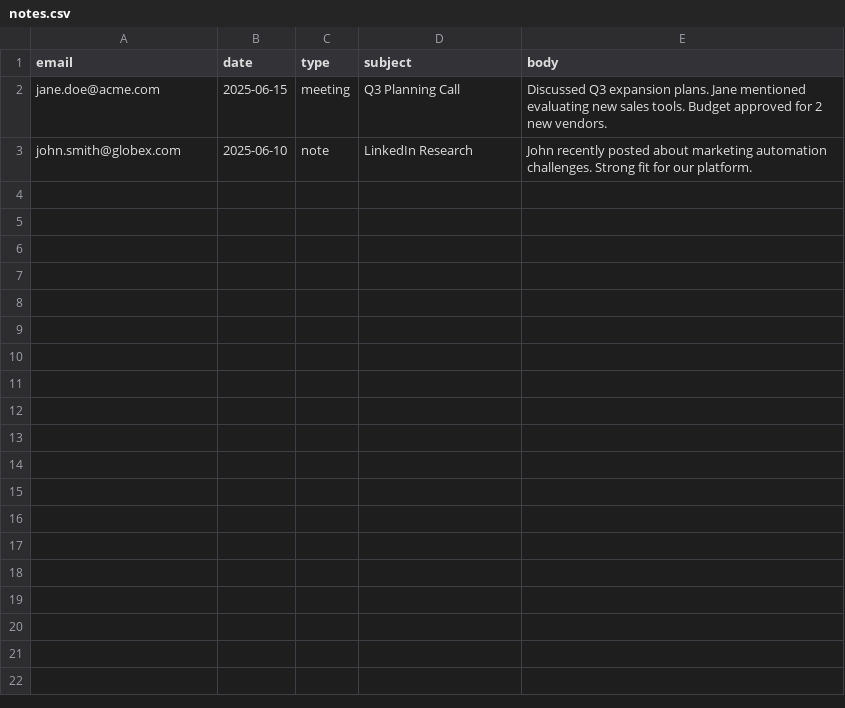
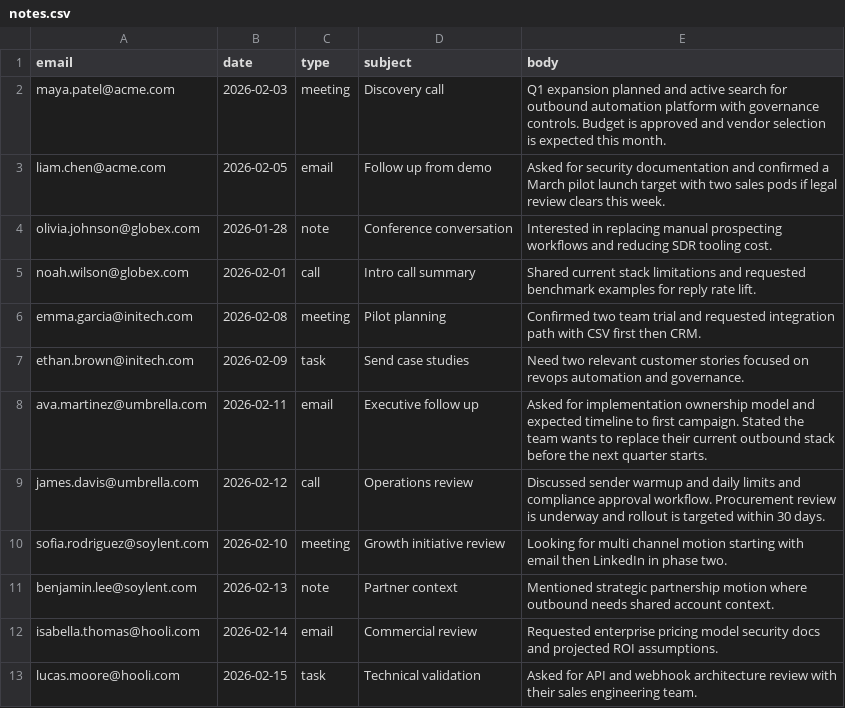
Before and after one commit to personizeai/ai-prospecting-agent, a CSV file: data/notes.csv, drawn as a sheet.

```diff
--- a/data/notes.csv
+++ b/data/notes.csv
@@ -1,3 +1,13 @@
 email,date,type,subject,body
-jane.doe@acme.com,2025-06-15,meeting,Q3 Planning Call,Discussed Q3 expansion plans. Jane mentioned evaluating new sales tools. Budget approved for 2 new vendors.
-john.smith@globex.com,2025-06-10,note,LinkedIn Research,John recently posted about marketing automation challenges. Strong fit for our platform.
+maya.patel@acme.com,2026-02-03,meeting,Discovery call,Q1 expansion planned and active search for outbound automation platform with governance controls. Budget is approved and vendor selection is expected this month.
+liam.chen@acme.com,2026-02-05,email,Follow up from demo,Asked for security documentation and confirmed a March pilot launch target with two sales pods if legal review clears this week.
+olivia.johnson@globex.com,2026-01-28,note,Conference conversation,Interested in replacing manual prospecting workflows and reducing SDR tooling cost.
+noah.wilson@globex.com,2026-02-01,call,Intro call summary,Shared current stack limitations and requested benchmark examples for reply rate lift.
+emma.garcia@initech.com,2026-02-08,meeting,Pilot planning,Confirmed two team trial and requested integration path with CSV first then CRM.
+ethan.brown@initech.com,2026-02-09,task,Send case studies,Need two relevant customer stories focused on revops automation and governance.
+ava.martinez@umbrella.com,2026-02-11,email,Executive follow up,Asked for implementation ownership model and expected timeline to first campaign. Stated the team wants to replace their current outbound stack before the next quarter starts.
+james.davis@umbrella.com,2026-02-12,call,Operations review,Discussed sender warmup and daily limits and compliance approval workflow. Procurement review is underway and rollout is targeted within 30 days.
+sofia.rodriguez@soylent.com,2026-02-10,meeting,Growth initiative review,Looking for multi channel motion starting with email then LinkedIn in phase two.
+benjamin.lee@soylent.com,2026-02-13,note,Partner context,Mentioned strategic partnership motion where outbound needs shared account context.
+isabella.thomas@hooli.com,2026-02-14,email,Commercial review,Requested enterprise pricing model security docs and projected ROI assumptions.
+lucas.moore@hooli.com,2026-02-15,task,Technical validation,Asked for API and webhook architecture review with their sales engineering team.
```
Also changed, not shown: data/companies.csv, data/contacts.csv, 27 other files.
